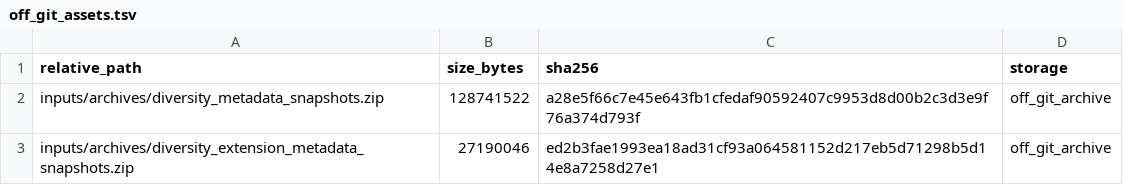
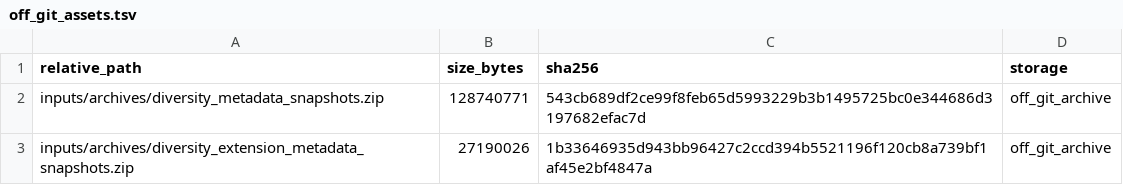
Before and after one commit to cvvcvccvvcvc/mo_project_1_lariocidin, a TSV file: diversity/inputs/provenance/off_git_assets.tsv, drawn as a sheet.

Commit message:
Record curated input snapshot lineage

```diff
--- a/diversity/inputs/provenance/off_git_assets.tsv
+++ b/diversity/inputs/provenance/off_git_assets.tsv
@@ -1,3 +1,3 @@
 relative_path	size_bytes	sha256	storage
-inputs/archives/diversity_metadata_snapshots.zip	128741522	a28e5f66c7e45e643fb1cfedaf90592407c9953d8d00b2c3d3e9f76a374d793f	off_git_archive
-inputs/archives/diversity_extension_metadata_snapshots.zip	27190046	ed2b3fae1993ea18ad31cf93a064581152d217eb5d71298b5d14e8a7258d27e1	off_git_archive
+inputs/archives/diversity_metadata_snapshots.zip	128740771	543cb689df2ce99f8feb65d5993229b3b1495725bc0e344686d3197682efac7d	off_git_archive
+inputs/archives/diversity_extension_metadata_snapshots.zip	27190026	1b33646935d943bb96427c2ccd394b5521196f120cb8a739bf1af45e2bf4847a	off_git_archive
```
Also changed, not shown: 5 other files.
